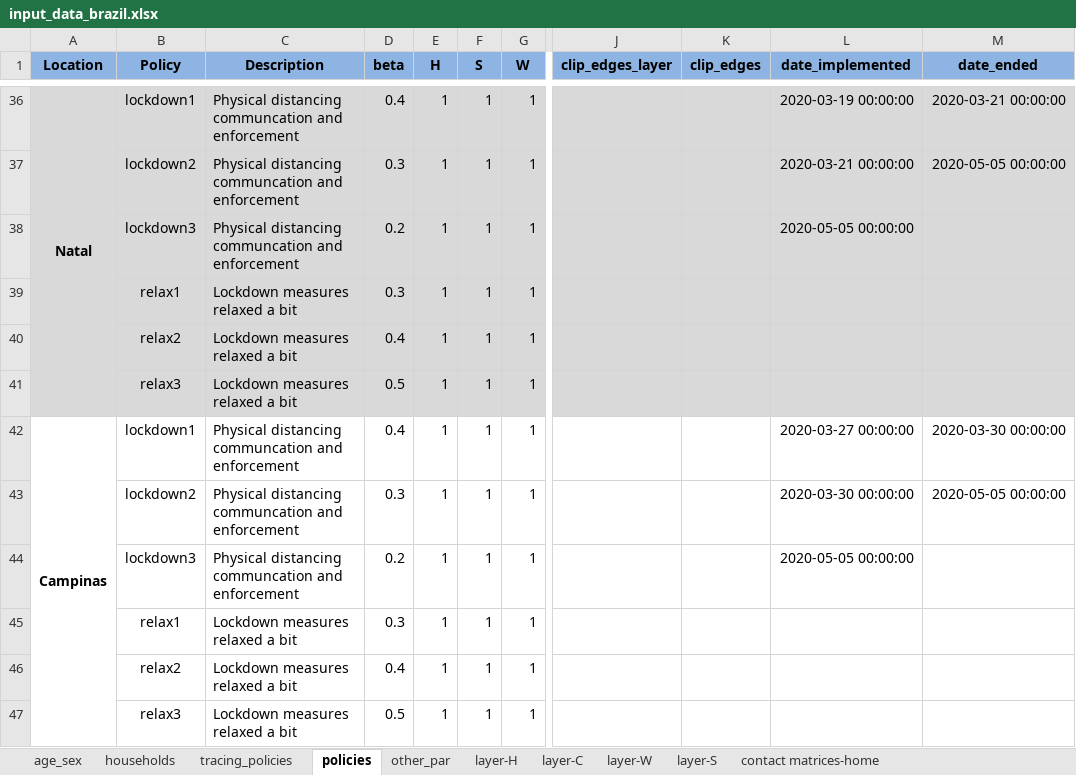
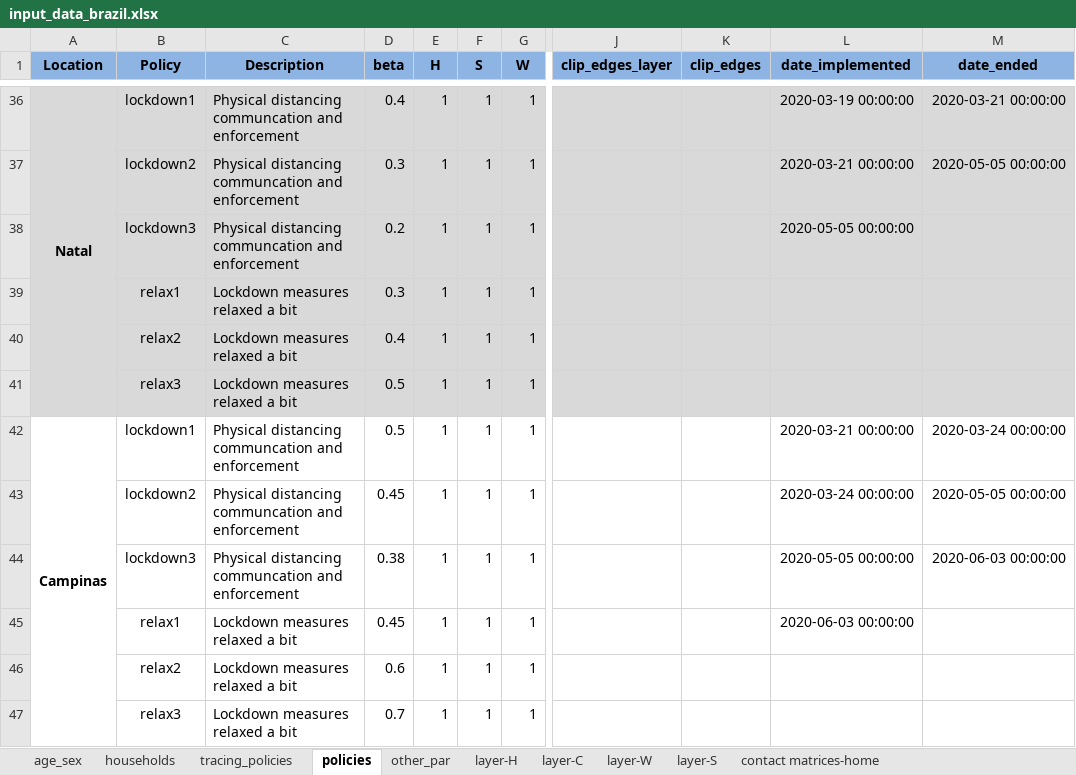
Before and after one commit to brain-modelling-group/covasim-qld-model, an Excel workbook: data/input_data_brazil.xlsx, sheet policies, drawn as a sheet; only a part is shown, gaps mark what is left out; values as stored, in another font and other column widths than the file's, no borders; the diff names each change by its address in the sheet, - before the commit and + after, or states it on an @@ line.

```diff
--- a/data/input_data_brazil.xlsx (sheet policies)
+++ b/data/input_data_brazil.xlsx (sheet policies)
-D42 (beta): 0.4
+D42 (beta): 0.5
-L42 (date_implemented): 2020-03-27 00:00:00
+L42 (date_implemented): 2020-03-21 00:00:00
-M42 (date_ended): 2020-03-30 00:00:00
+M42 (date_ended): 2020-03-24 00:00:00
-D43 (beta): 0.3
+D43 (beta): 0.45
-L43 (date_implemented): 2020-03-30 00:00:00
+L43 (date_implemented): 2020-03-24 00:00:00
-D44 (beta): 0.2
+D44 (beta): 0.38
-M44 (date_ended): (empty)
+M44 (date_ended): 2020-06-03 00:00:00
-D45 (beta): 0.3
+D45 (beta): 0.45
-L45 (date_implemented): (empty)
+L45 (date_implemented): 2020-06-03 00:00:00
-D46 (beta): 0.4
+D46 (beta): 0.6
-D47 (beta): 0.5
+D47 (beta): 0.7
```
Also changed, not shown: sheet other_par, 5 other files.
